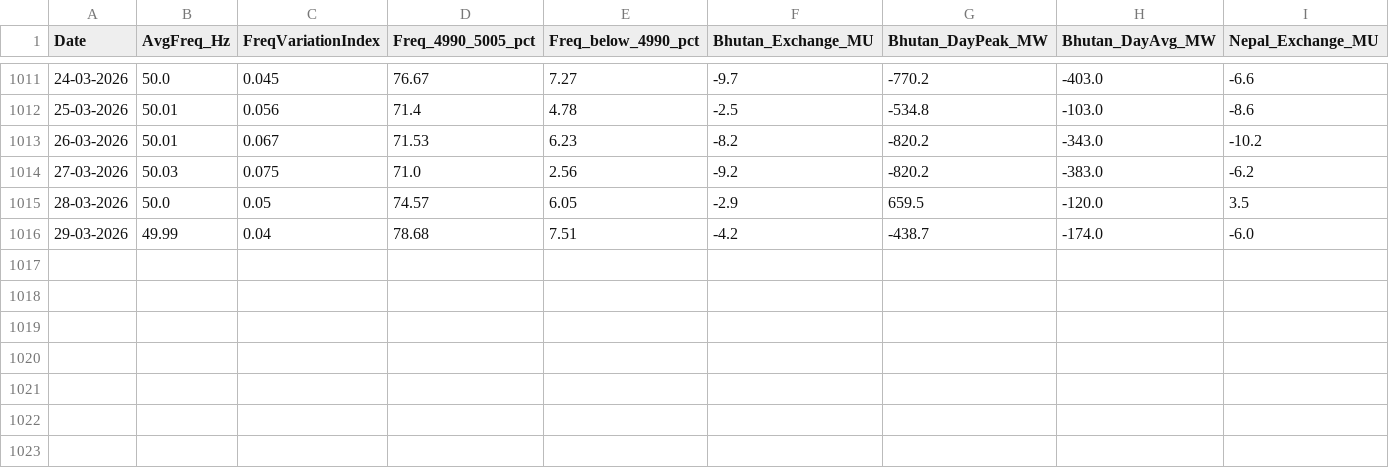
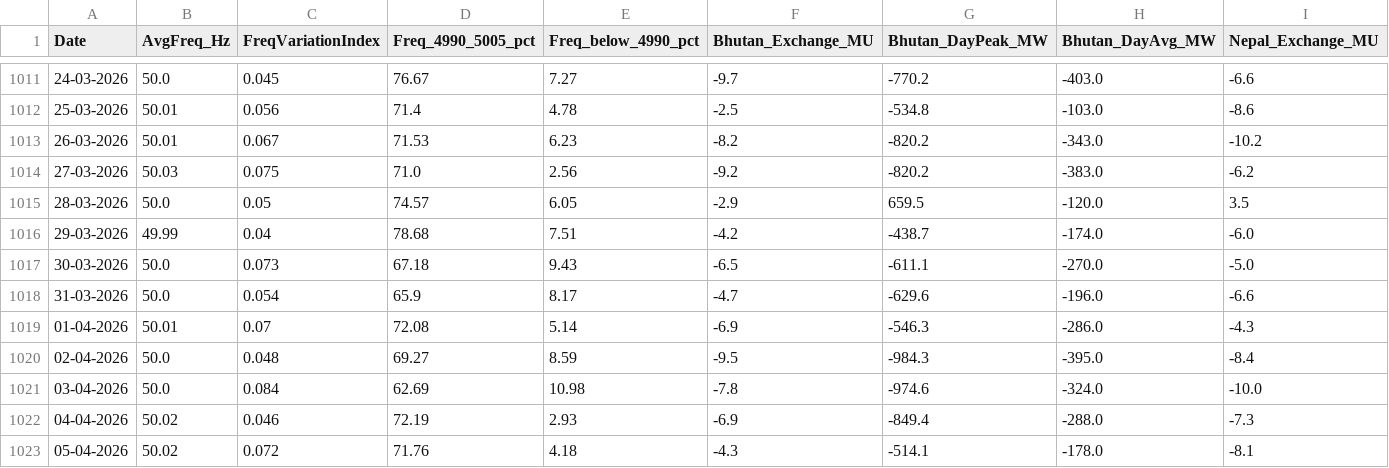
Before and after one commit to WINSAVIO/MLOPS-Project, a CSV file: dataset/master_national_daily.csv, drawn as a sheet; only a part is shown, gaps mark what is left out; rows hold the shown columns only; the diff names each change by its address in the sheet, - before the commit and + after, or states it on an @@ line.

```diff
--- a/dataset/master_national_daily.csv
+++ b/dataset/master_national_daily.csv
+row 1017: 30-03-2026 | 50.0 | 0.073 | 67.18 | 9.43 | -6.5 | -611.1 | -270.0 | -5.0
+row 1018: 31-03-2026 | 50.0 | 0.054 | 65.9 | 8.17 | -4.7 | -629.6 | -196.0 | -6.6
+row 1019: 01-04-2026 | 50.01 | 0.07 | 72.08 | 5.14 | -6.9 | -546.3 | -286.0 | -4.3
+row 1020: 02-04-2026 | 50.0 | 0.048 | 69.27 | 8.59 | -9.5 | -984.3 | -395.0 | -8.4
+row 1021: 03-04-2026 | 50.0 | 0.084 | 62.69 | 10.98 | -7.8 | -974.6 | -324.0 | -10.0
+row 1022: 04-04-2026 | 50.02 | 0.046 | 72.19 | 2.93 | -6.9 | -849.4 | -288.0 | -7.3
+row 1023: 05-04-2026 | 50.02 | 0.072 | 71.76 | 4.18 | -4.3 | -514.1 | -178.0 | -8.1
```
Also changed, not shown: 13 other files.
